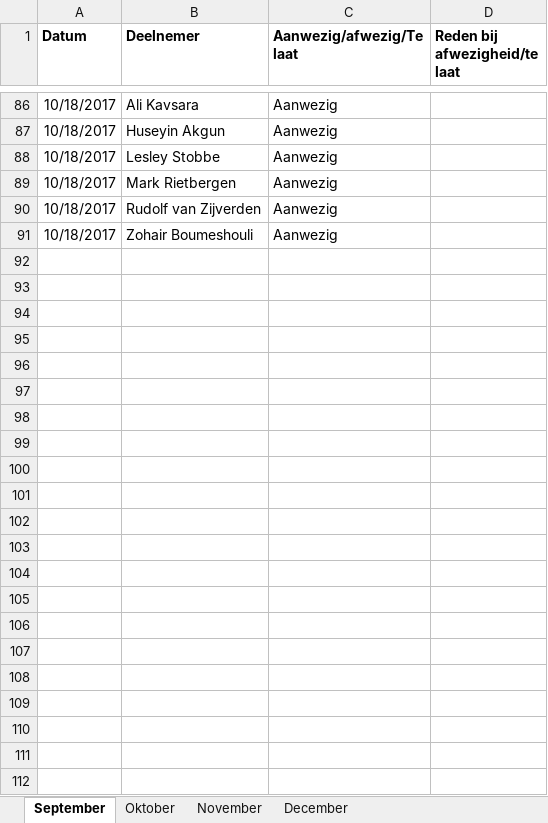
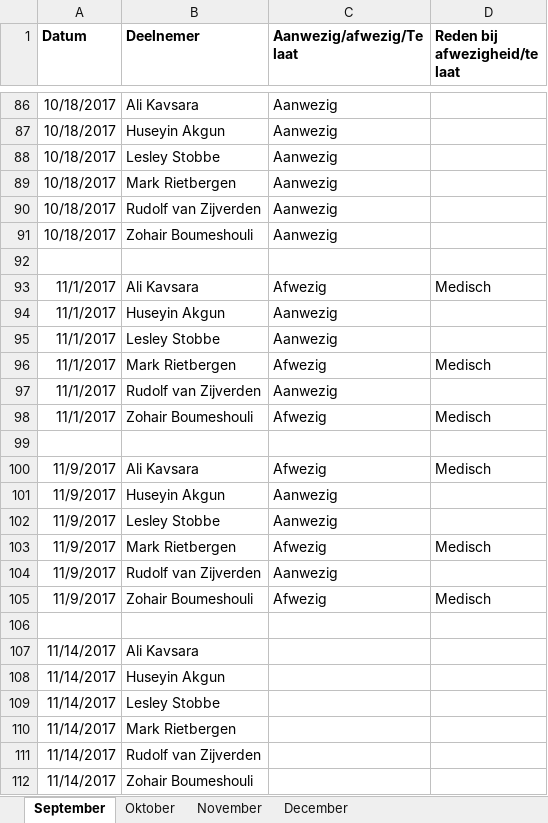
Before and after one commit to SNE-Group-1/FYS, an Excel workbook: Documenten/Presentielijst.xlsx, sheet September, drawn as a sheet; only a part is shown, gaps mark what is left out; values as stored, in another font and other column widths than the file's, no borders; the diff names each change by its address in the sheet, - before the commit and + after, or states it on an @@ line.

```diff
--- a/Documenten/Presentielijst.xlsx (sheet September)
+++ b/Documenten/Presentielijst.xlsx (sheet September)
+row 92: (empty)
+row 93: 11/1/2017 | Ali Kavsara | Afwezig | Medisch
+row 94: 11/1/2017 | Huseyin Akgun | Aanwezig
+row 95: 11/1/2017 | Lesley Stobbe | Aanwezig
+row 96: 11/1/2017 | Mark Rietbergen | Afwezig | Medisch
+row 97: 11/1/2017 | Rudolf van Zijverden | Aanwezig
+row 98: 11/1/2017 | Zohair Boumeshouli | Afwezig | Medisch
+row 99: (empty)
+row 100: 11/9/2017 | Ali Kavsara | Afwezig | Medisch
+row 101: 11/9/2017 | Huseyin Akgun | Aanwezig
+row 102: 11/9/2017 | Lesley Stobbe | Aanwezig
+row 103: 11/9/2017 | Mark Rietbergen | Afwezig | Medisch
+row 104: 11/9/2017 | Rudolf van Zijverden | Aanwezig
+row 105: 11/9/2017 | Zohair Boumeshouli | Afwezig | Medisch
+row 106: (empty)
+row 107: 11/14/2017 | Ali Kavsara
+row 108: 11/14/2017 | Huseyin Akgun
+row 109: 11/14/2017 | Lesley Stobbe
+row 110: 11/14/2017 | Mark Rietbergen
+row 111: 11/14/2017 | Rudolf van Zijverden
+row 112: 11/14/2017 | Zohair Boumeshouli
```
Also changed, not shown: 5 other files.
